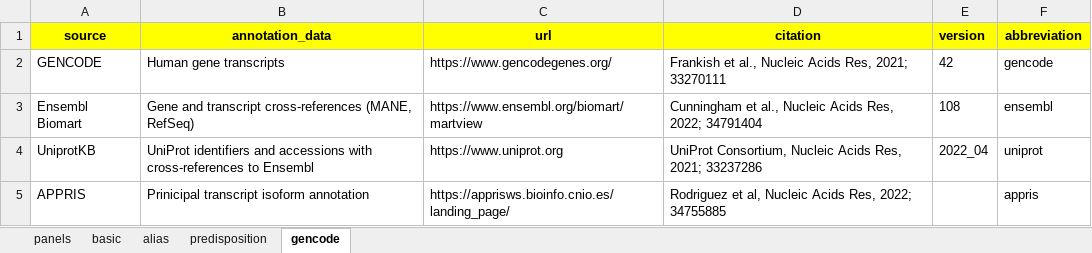
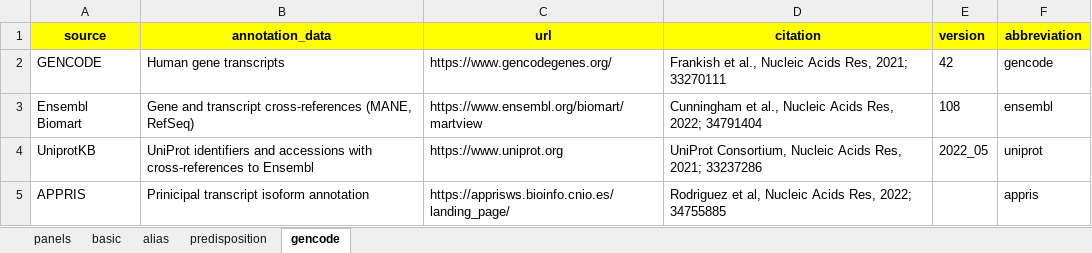
Before and after one commit to sigven/geneOncoX, an Excel workbook: data-raw/metadata.xlsx, sheet gencode, drawn as a sheet; values as stored, in another font and other column widths than the file's, no borders; the diff names each change by its address in the sheet, - before the commit and + after, or states it on an @@ line.

```diff
--- a/data-raw/metadata.xlsx (sheet gencode)
+++ b/data-raw/metadata.xlsx (sheet gencode)
-E4 (version): 2022_04
+E4 (version): 2022_05
```
Also changed, not shown: sheet basic, 5 other files.
